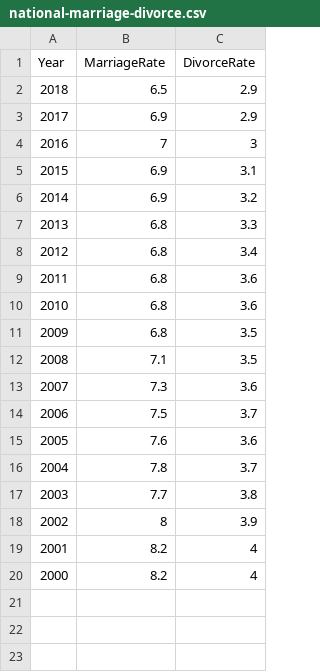
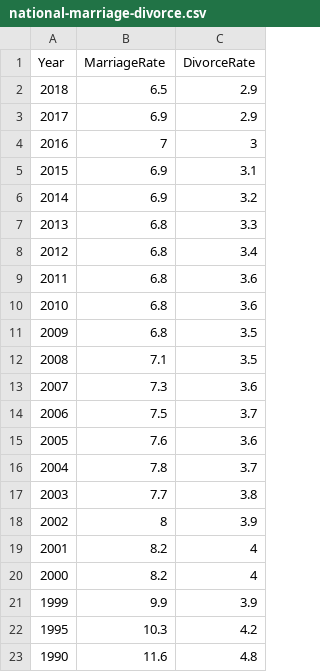
Before and after one commit to sundaritk/Project-Python-Flask, a CSV file: Resources/data/national-marriage-divorce.csv, drawn as a sheet.

```diff
--- a/Resources/data/national-marriage-divorce.csv
+++ b/Resources/data/national-marriage-divorce.csv
@@ -20 +20,4 @@
 2000,8.2,4
+1999,9.9,3.9
+1995,10.3,4.2
+1990,11.6,4.8
```
Also changed, not shown: Resources/data/state-divorce.csv, Resources/data/state-marriage.csv, 2 other files.
